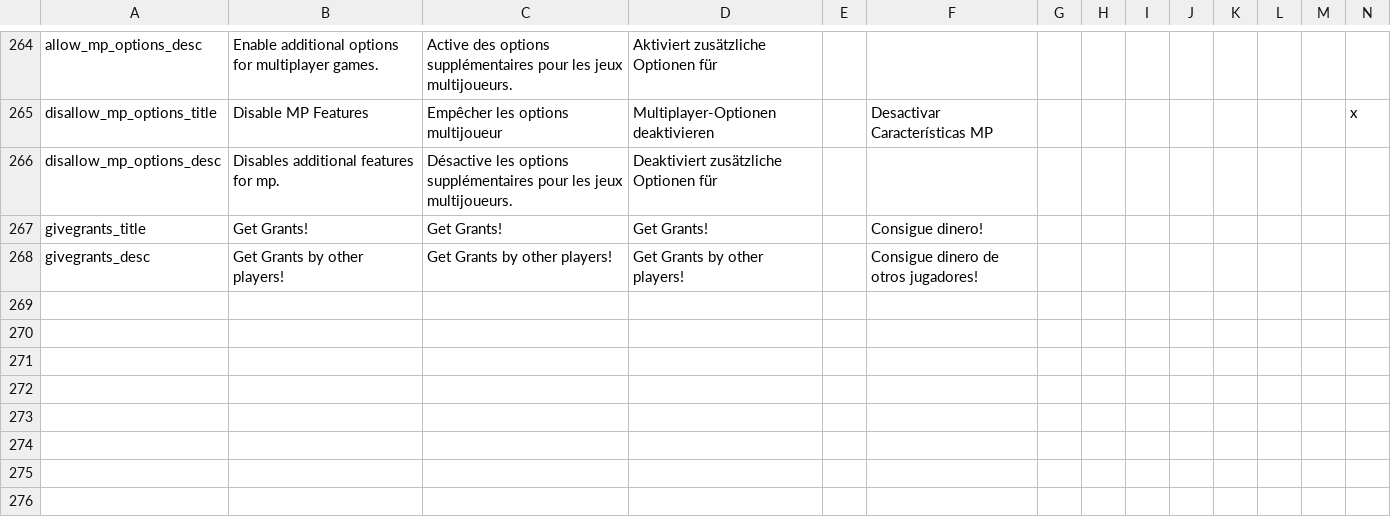
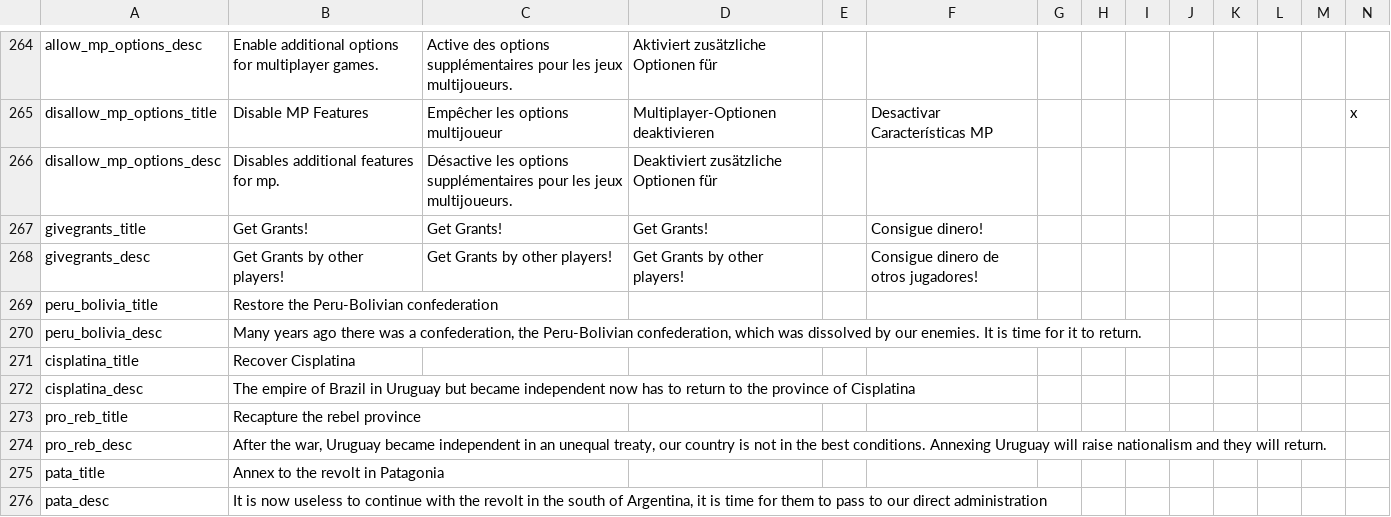
Before and after one commit to C4brit4/Kaiserreich-Vic2, a CSV file: localisation/Kaiser_decisions.csv, drawn as a sheet; only a part is shown, gaps mark what is left out; rows hold the shown columns only; the diff names each change by its address in the sheet, - before the commit and + after, or states it on an @@ line.

Commit message:
decisions and factory fixed

```diff
--- a/localisation/Kaiser_decisions.csv
+++ b/localisation/Kaiser_decisions.csv
+row 269: peru_bolivia_title | Restore the Peru-Bolivian confederation
+row 270: peru_bolivia_desc | Many years ago there was a confederation, the Peru-Bolivian confederation, which was dissolved by our enemies. It is time for it to return.
+row 271: cisplatina_title | Recover Cisplatina
+row 272: cisplatina_desc | The empire of Brazil in Uruguay but became independent now has to return to the province of Cisplatina
+row 273: pro_reb_title | Recapture the rebel province
+row 274: pro_reb_desc | After the war, Uruguay became independent in an unequal treaty, our country is not in the best conditions. Annexing Uruguay will raise nationalism and they will return.
+row 275: pata_title | Annex to the revolt in Patagonia
+row 276: pata_desc | It is now useless to continue with the revolt in the south of Argentina, it is time for them to pass to our direct administration
```
Also changed, not shown: localisation/Kaiser_country.csv, 21 other files.
